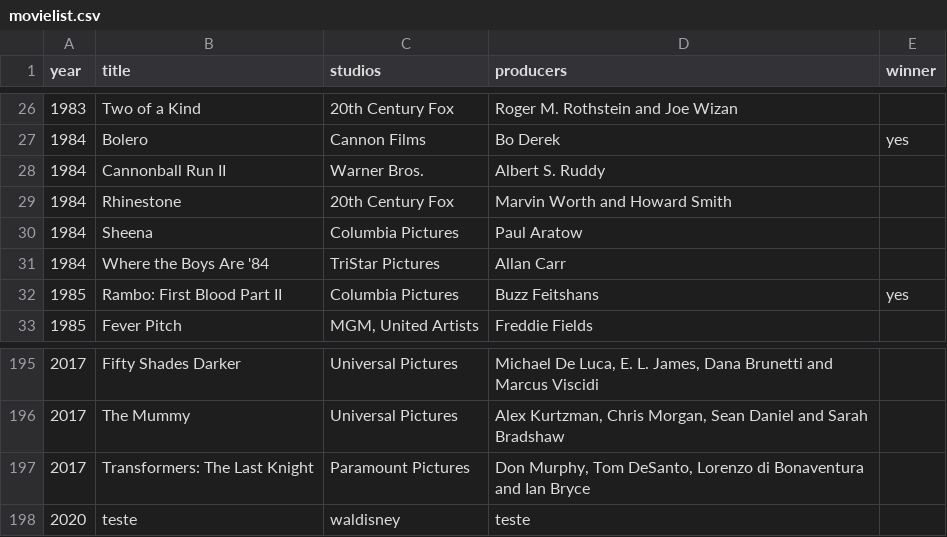
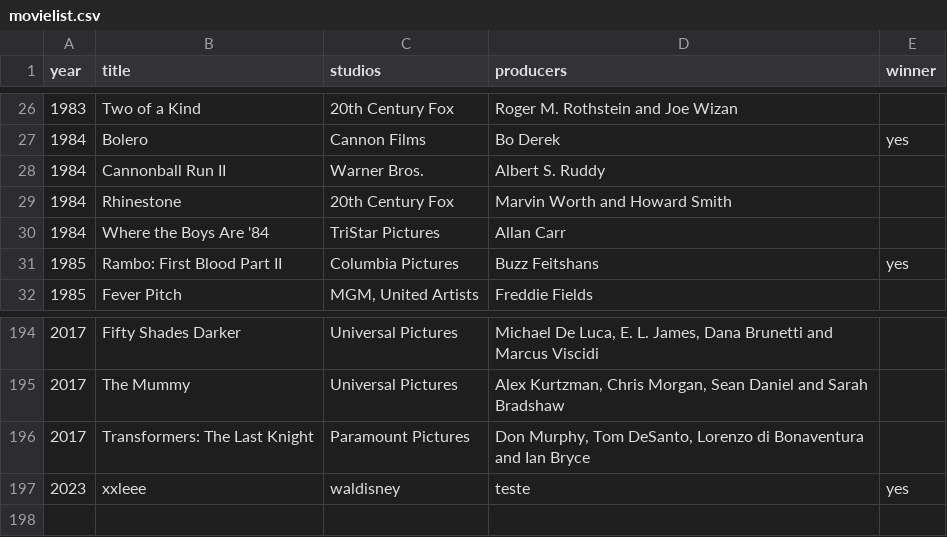
Before and after one commit to vinicius-santos/texoit, a CSV file: movielist.csv, drawn as a sheet; only a part is shown, gaps mark what is left out; removed rows and columns are numbered as before the commit, all else as after; the diff names each change by its address in the sheet, - before the commit and + after, or states it on an @@ line.

```diff
--- a/movielist.csv
+++ b/movielist.csv
-row 30: 1984 | Sheena | Columbia Pictures | Paul Aratow
-row 198: 2020 | teste | waldisney | teste
+row 197: 2023 | xxleee | waldisney | teste | yes
```
Also changed, not shown: 2 other files.
